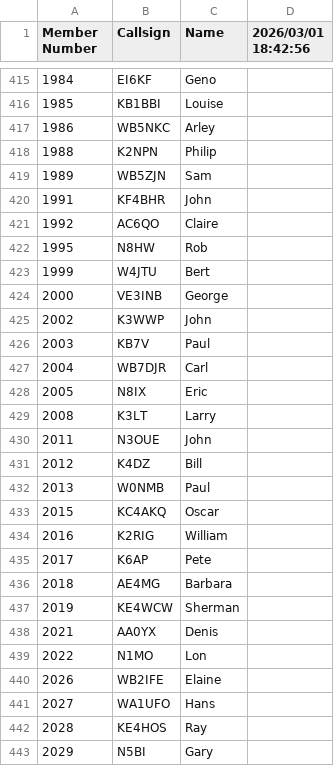
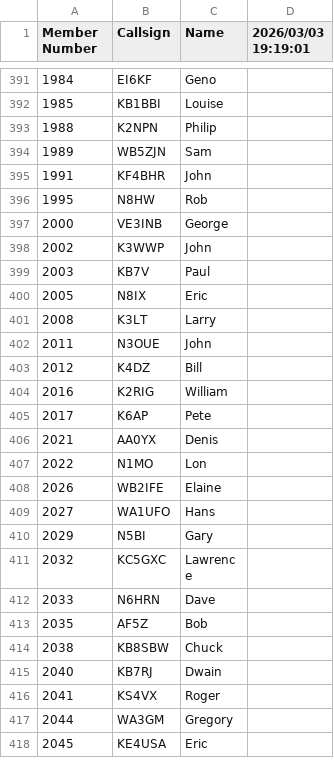
Before and after one commit to bjornekelund/dxlog, a CSV file: fistsspr/fistsmembers.csv, drawn as a sheet; only a part is shown, gaps mark what is left out; the shorter side is filled out with more unchanged rows; the diff covers the shown part only.

```diff
--- a/fistsspr/fistsmembers.csv
+++ b/fistsspr/fistsmembers.csv
@@ -1 +1 @@
-Member Number,Callsign,Name,2026/03/01 18:42:56
+Member Number,Callsign,Name,2026/03/03 19:19:01
@@ -416,3 +392,2 @@ Member Number,Callsign,Name,2026/03/01 18:42:56
 1985,KB1BBI,Louise
-1986,WB5NKC,Arley
 1988,K2NPN,Philip
@@ -420,5 +395,3 @@ Member Number,Callsign,Name,2026/03/01 18:42:56
 1991,KF4BHR,John
-1992,AC6QO,Claire
 1995,N8HW,Rob
-1999,W4JTU,Bert
 2000,VE3INB,George
@@ -426,3 +399,2 @@ Member Number,Callsign,Name,2026/03/01 18:42:56
 2003,KB7V,Paul
-2004,WB7DJR,Carl
 2005,N8IX,Eric
@@ -431,8 +403,4 @@ Member Number,Callsign,Name,2026/03/01 18:42:56
 2012,K4DZ,Bill
-2013,W0NMB,Paul
-2015,KC4AKQ,Oscar
 2016,K2RIG,William
 2017,K6AP,Pete
-2018,AE4MG,Barbara
-2019,KE4WCW,Sherman
 2021,AA0YX,Denis
@@ -441,3 +409,2 @@ Member Number,Callsign,Name,2026/03/01 18:42:56
 2027,WA1UFO,Hans
-2028,KE4HOS,Ray
 2029,N5BI,Gary
```
Also changed, not shown: 3 added rows, 43 removed rows and 1 edited cell elsewhere in this file, agcw/Mitglieder.csv, 4 other files.
